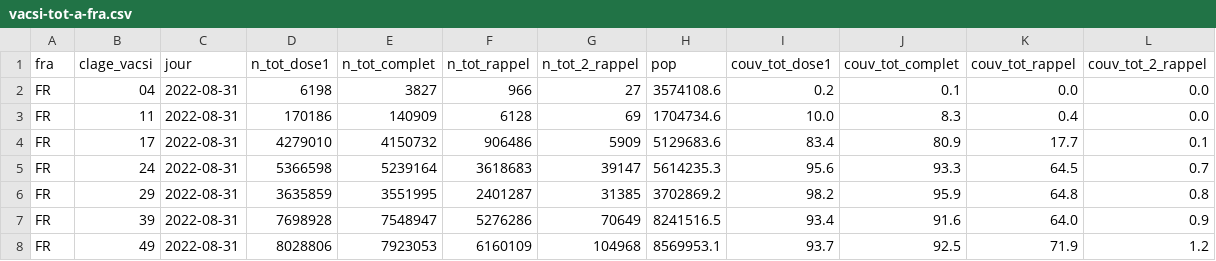
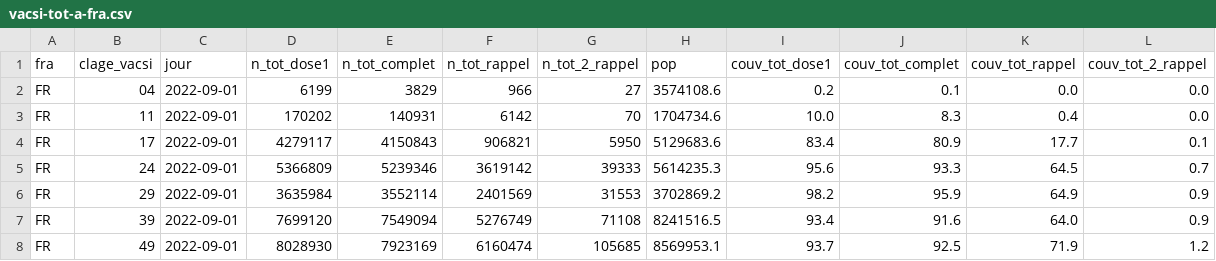
Before and after one commit to rozierguillaume/vaccintracker, a CSV file: data/input/vacsi-tot-a-fra.csv, drawn as a sheet; only a part is shown; the diff covers the shown part only.

```diff
--- a/data/input/vacsi-tot-a-fra.csv
+++ b/data/input/vacsi-tot-a-fra.csv
@@ -1,8 +1,8 @@
 fra;clage_vacsi;jour;n_tot_dose1;n_tot_complet;n_tot_rappel;n_tot_2_rappel;pop;couv_tot_dose1;couv_tot_complet;couv_tot_rappel;couv_tot_2_rappel
-FR;04;2022-08-31;6198;3827;966;27;3574108.6;0.2;0.1;0.0;0.0
-FR;11;2022-08-31;170186;140909;6128;69;1704734.6;10.0;8.3;0.4;0.0
-FR;17;2022-08-31;4279010;4150732;906486;5909;5129683.6;83.4;80.9;17.7;0.1
-FR;24;2022-08-31;5366598;5239164;3618683;39147;5614235.3;95.6;93.3;64.5;0.7
-FR;29;2022-08-31;3635859;3551995;2401287;31385;3702869.2;98.2;95.9;64.8;0.8
-FR;39;2022-08-31;7698928;7548947;5276286;70649;8241516.5;93.4;91.6;64.0;0.9
-FR;49;2022-08-31;8028806;7923053;6160109;104968;8569953.1;93.7;92.5;71.9;1.2
+FR;04;2022-09-01;6199;3829;966;27;3574108.6;0.2;0.1;0.0;0.0
+FR;11;2022-09-01;170202;140931;6142;70;1704734.6;10.0;8.3;0.4;0.0
+FR;17;2022-09-01;4279117;4150843;906821;5950;5129683.6;83.4;80.9;17.7;0.1
+FR;24;2022-09-01;5366809;5239346;3619142;39333;5614235.3;95.6;93.3;64.5;0.7
+FR;29;2022-09-01;3635984;3552114;2401569;31553;3702869.2;98.2;95.9;64.9;0.9
+FR;39;2022-09-01;7699120;7549094;5276749;71108;8241516.5;93.4;91.6;64.0;0.9
+FR;49;2022-09-01;8028930;7923169;6160474;105685;8569953.1;93.7;92.5;71.9;1.2
```
Also changed, not shown: 45 edited cells elsewhere in this file, data/input/vacsi-a-fra.csv, data/input/vacsi-fra.csv, 9 other files.
